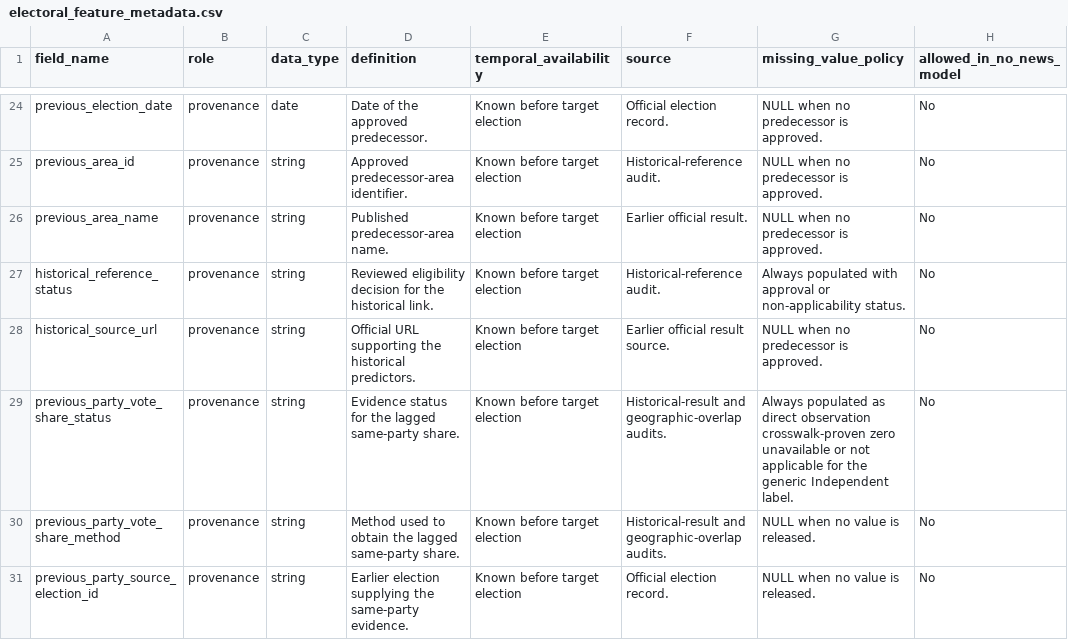
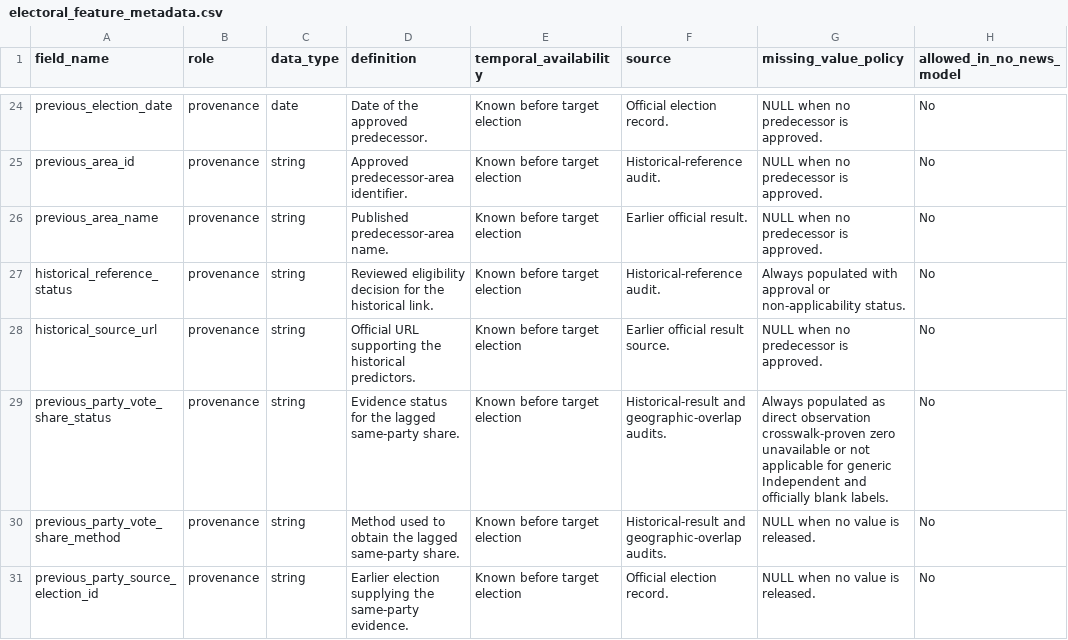
Before and after one commit to shuhan312/news-based-election-forecasting, a CSV file: surrey-election-no-news-baseline/config/electoral_feature_metadata.csv, drawn as a sheet; only a part is shown, gaps mark what is left out.

```diff
--- a/surrey-election-no-news-baseline/config/electoral_feature_metadata.csv
+++ b/surrey-election-no-news-baseline/config/electoral_feature_metadata.csv
@@ -28,3 +28,3 @@ historical_reference_status,provenance,string,Reviewed eligibility decision for
 historical_source_url,provenance,string,Official URL supporting the historical predictors.,Known before target election,Earlier official result source.,NULL when no predecessor is approved.,No
-previous_party_vote_share_status,provenance,string,Evidence status for the lagged same-party share.,Known before target election,Historical-result and geographic-overlap audits.,Always populated as direct observation crosswalk-proven zero unavailable or not applicable for the generic Independent label.,No
+previous_party_vote_share_status,provenance,string,Evidence status for the lagged same-party share.,Known before target election,Historical-result and geographic-overlap audits.,Always populated as direct observation crosswalk-proven zero unavailable or not applicable for generic Independent and officially blank labels.,No
 previous_party_vote_share_method,provenance,string,Method used to obtain the lagged same-party share.,Known before target election,Historical-result and geographic-overlap audits.,NULL when no value is released.,No
```
Also changed, not shown: 10 other files.
